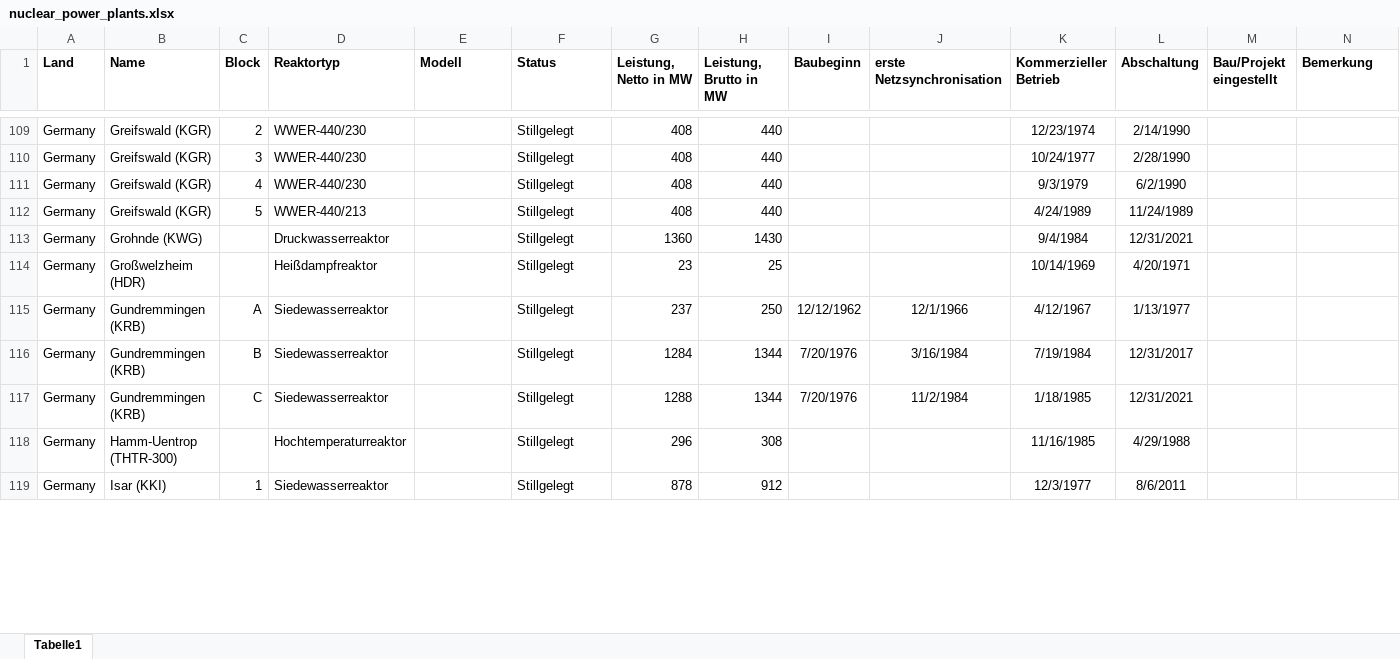
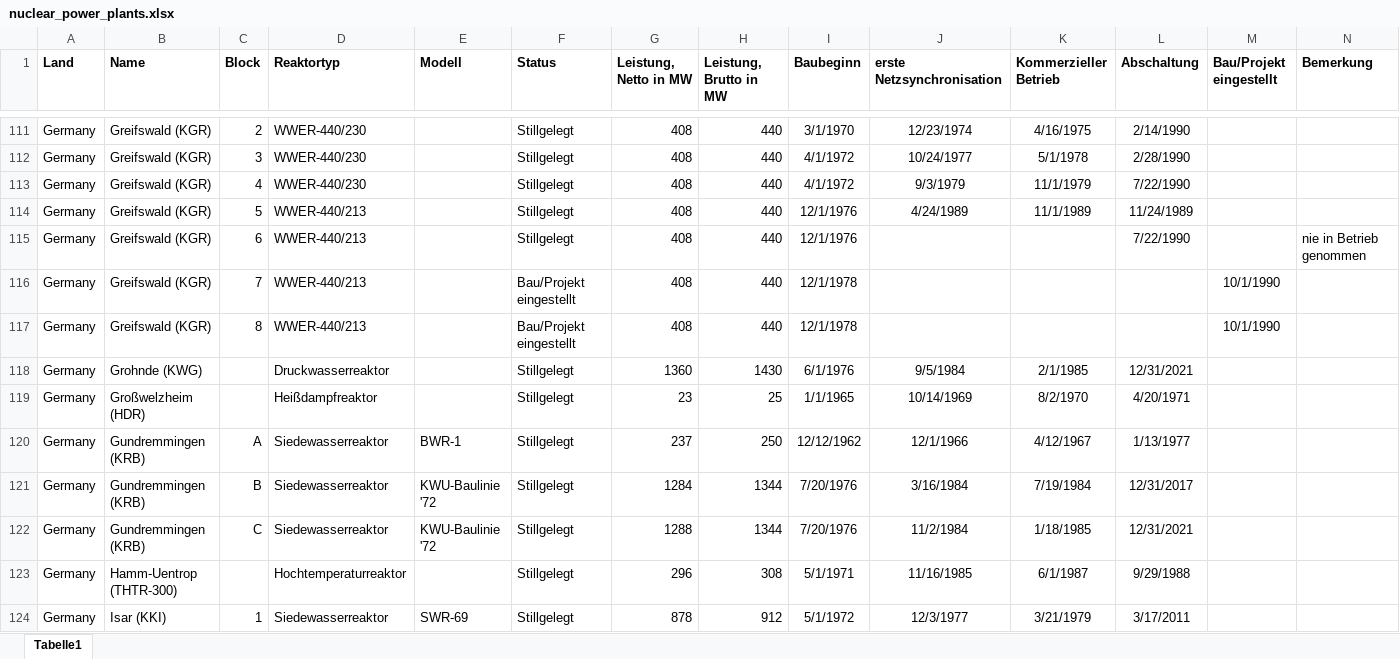
Before and after one commit to alexanderblinn/ee-nuclear-capacity, an Excel workbook: data/nuclear_power_plants.xlsx, sheet Tabelle1, drawn as a sheet; only a part is shown, gaps mark what is left out; values as stored, in another font and other column widths than the file's, no borders; addresses are those after the commit; the diff covers the shown part only; the diff names each change by its address in the sheet, - before the commit and + after, or states it on an @@ line.

```diff
--- a/data/nuclear_power_plants.xlsx (sheet Tabelle1)
+++ b/data/nuclear_power_plants.xlsx (sheet Tabelle1)
-I111 (Baubeginn): (empty)
+I111 (Baubeginn): 3/1/1970
-J111 (erste Netzsynchronisation): (empty)
+J111 (erste Netzsynchronisation): 12/23/1974
-K111 (Kommerzieller Betrieb): 12/23/1974
+K111 (Kommerzieller Betrieb): 4/16/1975
-I112:I113 (Baubeginn): (empty)
+I112:I113 (Baubeginn): 4/1/1972
-J112 (erste Netzsynchronisation): (empty)
+J112 (erste Netzsynchronisation): 10/24/1977
-K112 (Kommerzieller Betrieb): 10/24/1977
+K112 (Kommerzieller Betrieb): 5/1/1978
-J113 (erste Netzsynchronisation): (empty)
+J113 (erste Netzsynchronisation): 9/3/1979
-K113 (Kommerzieller Betrieb): 9/3/1979
+K113 (Kommerzieller Betrieb): 11/1/1979
-L113 (Abschaltung): 6/2/1990
+L113 (Abschaltung): 7/22/1990
-I114 (Baubeginn): (empty)
+I114 (Baubeginn): 12/1/1976
-J114 (erste Netzsynchronisation): (empty)
+J114 (erste Netzsynchronisation): 4/24/1989
-K114 (Kommerzieller Betrieb): 4/24/1989
+K114 (Kommerzieller Betrieb): 11/1/1989
+row 115: Germany | Greifswald (KGR) | 6 | WWER-440/213 |  | Stillgelegt | 408 | 440 | 12/1/1976 |  |  | 7/22/1990 |  | nie in Betrieb genommen
+row 116: Germany | Greifswald (KGR) | 7 | WWER-440/213 |  | Bau/Projekt eingestellt | 408 | 440 | 12/1/1978 |  |  |  | 10/1/1990
+row 117: Germany | Greifswald (KGR) | 8 | WWER-440/213 |  | Bau/Projekt eingestellt | 408 | 440 | 12/1/1978 |  |  |  | 10/1/1990
-I118 (Baubeginn): (empty)
+I118 (Baubeginn): 6/1/1976
-J118 (erste Netzsynchronisation): (empty)
+J118 (erste Netzsynchronisation): 9/5/1984
-K118 (Kommerzieller Betrieb): 9/4/1984
+K118 (Kommerzieller Betrieb): 2/1/1985
-I119 (Baubeginn): (empty)
+I119 (Baubeginn): 1/1/1965
-J119 (erste Netzsynchronisation): (empty)
+J119 (erste Netzsynchronisation): 10/14/1969
-K119 (Kommerzieller Betrieb): 10/14/1969
+K119 (Kommerzieller Betrieb): 8/2/1970
-E120 (Modell): (empty)
+E120 (Modell): BWR-1
-E121:E122 (Modell): (empty)
+E121:E122 (Modell): KWU-Baulinie '72
-I123 (Baubeginn): (empty)
+I123 (Baubeginn): 5/1/1971
-J123 (erste Netzsynchronisation): (empty)
+J123 (erste Netzsynchronisation): 11/16/1985
-K123 (Kommerzieller Betrieb): 11/16/1985
+K123 (Kommerzieller Betrieb): 6/1/1987
-L123 (Abschaltung): 4/29/1988
+L123 (Abschaltung): 9/29/1988
-E124 (Modell): (empty)
+E124 (Modell): SWR-69
-I124 (Baubeginn): (empty)
+I124 (Baubeginn): 5/1/1972
-J124 (erste Netzsynchronisation): (empty)
+J124 (erste Netzsynchronisation): 12/3/1977
-K124 (Kommerzieller Betrieb): 12/3/1977
+K124 (Kommerzieller Betrieb): 3/21/1979
-L124 (Abschaltung): 8/6/2011
+L124 (Abschaltung): 3/17/2011
```
Also changed, not shown: 10 added rows, 316 edited cells and cell formats elsewhere in this sheet, 1 other file.
